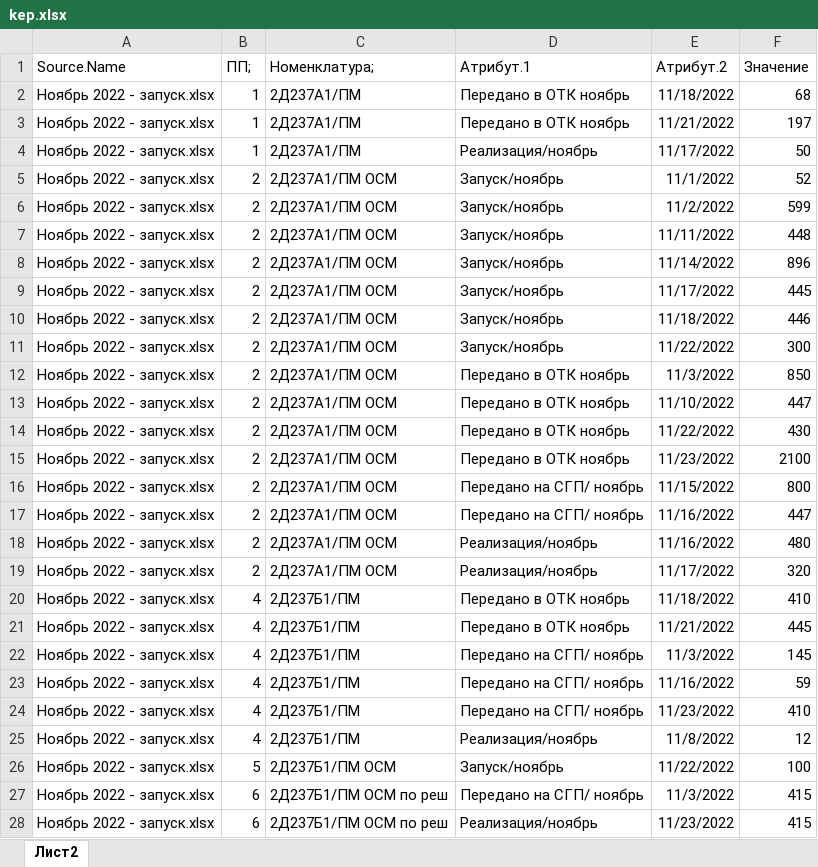
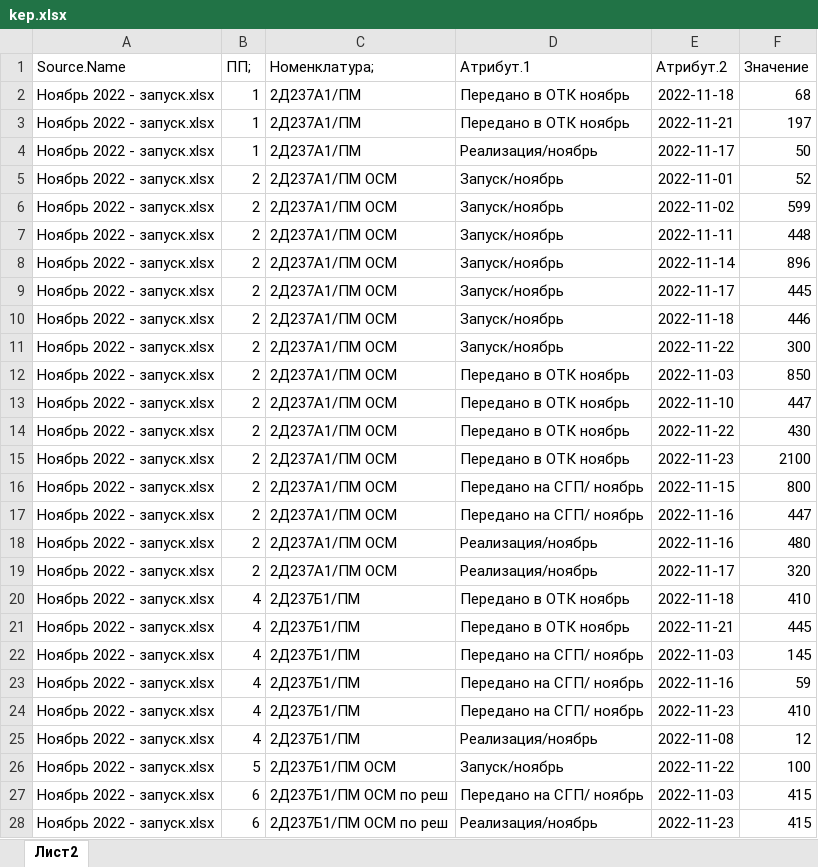
Before and after one commit to asrahmanov/PulsarDataAggregation, an Excel workbook: storage/app/kep/36/2022/kep.xlsx, sheet Лист2, drawn as a sheet; only a part is shown; values as stored, in another font and other column widths than the file's, no borders; table styles not drawn; the diff covers the shown part only; the diff names each change by its address in the sheet, - before the commit and + after, or states it on an @@ line.

```diff
--- a/storage/app/kep/36/2022/kep.xlsx (sheet Лист2)
+++ b/storage/app/kep/36/2022/kep.xlsx (sheet Лист2)
-E2 (Атрибут.2): 11/18/2022
+E2 (Атрибут.2): 2022-11-18
-E3 (Атрибут.2): 11/21/2022
+E3 (Атрибут.2): 2022-11-21
-E4 (Атрибут.2): 11/17/2022
+E4 (Атрибут.2): 2022-11-17
-E5 (Атрибут.2): 11/1/2022
+E5 (Атрибут.2): 2022-11-01
-E6 (Атрибут.2): 11/2/2022
+E6 (Атрибут.2): 2022-11-02
-E7 (Атрибут.2): 11/11/2022
+E7 (Атрибут.2): 2022-11-11
-E8 (Атрибут.2): 11/14/2022
+E8 (Атрибут.2): 2022-11-14
-E9 (Атрибут.2): 11/17/2022
+E9 (Атрибут.2): 2022-11-17
-E10 (Атрибут.2): 11/18/2022
+E10 (Атрибут.2): 2022-11-18
-E11 (Атрибут.2): 11/22/2022
+E11 (Атрибут.2): 2022-11-22
-E12 (Атрибут.2): 11/3/2022
+E12 (Атрибут.2): 2022-11-03
-E13 (Атрибут.2): 11/10/2022
+E13 (Атрибут.2): 2022-11-10
-E14 (Атрибут.2): 11/22/2022
+E14 (Атрибут.2): 2022-11-22
-E15 (Атрибут.2): 11/23/2022
+E15 (Атрибут.2): 2022-11-23
-E16 (Атрибут.2): 11/15/2022
+E16 (Атрибут.2): 2022-11-15
-E17:E18 (Атрибут.2): 11/16/2022
+E17:E18 (Атрибут.2): 2022-11-16
-E19 (Атрибут.2): 11/17/2022
+E19 (Атрибут.2): 2022-11-17
-E20 (Атрибут.2): 11/18/2022
+E20 (Атрибут.2): 2022-11-18
-E21 (Атрибут.2): 11/21/2022
+E21 (Атрибут.2): 2022-11-21
-E22 (Атрибут.2): 11/3/2022
+E22 (Атрибут.2): 2022-11-03
-E23 (Атрибут.2): 11/16/2022
+E23 (Атрибут.2): 2022-11-16
-E24 (Атрибут.2): 11/23/2022
+E24 (Атрибут.2): 2022-11-23
-E25 (Атрибут.2): 11/8/2022
+E25 (Атрибут.2): 2022-11-08
-E26 (Атрибут.2): 11/22/2022
+E26 (Атрибут.2): 2022-11-22
-E27 (Атрибут.2): 11/3/2022
+E27 (Атрибут.2): 2022-11-03
-E28 (Атрибут.2): 11/23/2022
+E28 (Атрибут.2): 2022-11-23
```
Also changed, not shown: 543 edited cells elsewhere in this sheet, 2 other files.
